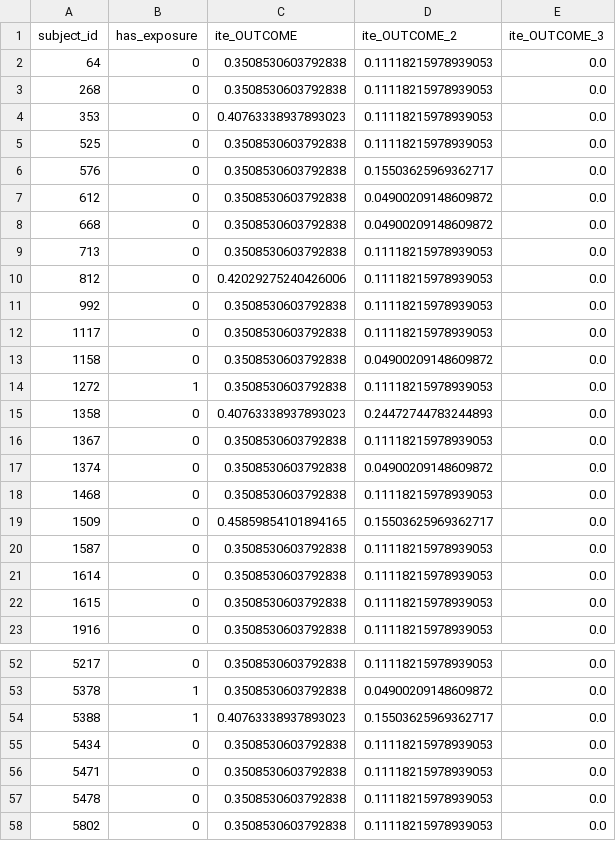
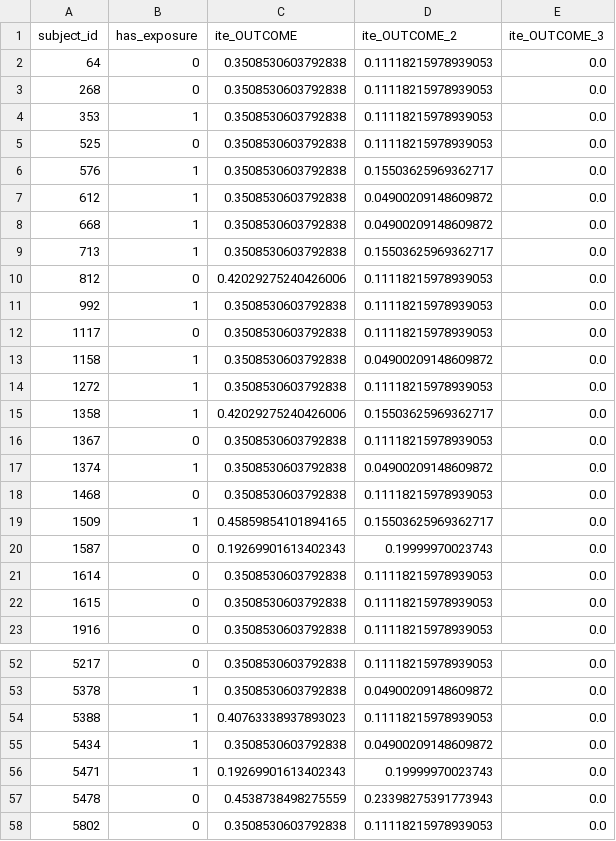
Before and after one commit to kirilklein/PHAIR_EHR, a CSV file: example_data/synthea_meds_causal/held_out/.ite.csv, drawn as a sheet; only a part is shown, gaps mark what is left out; the diff covers the shown part only.

```diff
--- a/example_data/synthea_meds_causal/held_out/.ite.csv
+++ b/example_data/synthea_meds_causal/held_out/.ite.csv
@@ -3,19 +3,19 @@ subject_id,has_exposure,ite_OUTCOME,ite_OUTCOME_2,ite_OUTCOME_3
 268,0,0.3508530603792838,0.11118215978939053,0.0
-353,0,0.40763338937893023,0.11118215978939053,0.0
+353,1,0.3508530603792838,0.11118215978939053,0.0
 525,0,0.3508530603792838,0.11118215978939053,0.0
-576,0,0.3508530603792838,0.15503625969362717,0.0
-612,0,0.3508530603792838,0.04900209148609872,0.0
-668,0,0.3508530603792838,0.04900209148609872,0.0
-713,0,0.3508530603792838,0.11118215978939053,0.0
+576,1,0.3508530603792838,0.15503625969362717,0.0
+612,1,0.3508530603792838,0.04900209148609872,0.0
+668,1,0.3508530603792838,0.04900209148609872,0.0
+713,1,0.3508530603792838,0.15503625969362717,0.0
 812,0,0.42029275240426006,0.11118215978939053,0.0
-992,0,0.3508530603792838,0.11118215978939053,0.0
+992,1,0.3508530603792838,0.11118215978939053,0.0
 1117,0,0.3508530603792838,0.11118215978939053,0.0
-1158,0,0.3508530603792838,0.04900209148609872,0.0
+1158,1,0.3508530603792838,0.04900209148609872,0.0
 1272,1,0.3508530603792838,0.11118215978939053,0.0
-1358,0,0.40763338937893023,0.24472744783244893,0.0
+1358,1,0.42029275240426006,0.15503625969362717,0.0
 1367,0,0.3508530603792838,0.11118215978939053,0.0
-1374,0,0.3508530603792838,0.04900209148609872,0.0
+1374,1,0.3508530603792838,0.04900209148609872,0.0
 1468,0,0.3508530603792838,0.11118215978939053,0.0
-1509,0,0.45859854101894165,0.15503625969362717,0.0
-1587,0,0.3508530603792838,0.11118215978939053,0.0
+1509,1,0.45859854101894165,0.15503625969362717,0.0
+1587,0,0.19269901613402343,0.19999970023743,0.0
 1614,0,0.3508530603792838,0.11118215978939053,0.0
@@ -53,6 +53,6 @@ subject_id,has_exposure,ite_OUTCOME,ite_OUTCOME_2,ite_OUTCOME_3
 5378,1,0.3508530603792838,0.04900209148609872,0.0
-5388,1,0.40763338937893023,0.15503625969362717,0.0
-5434,0,0.3508530603792838,0.11118215978939053,0.0
-5471,0,0.3508530603792838,0.11118215978939053,0.0
-5478,0,0.3508530603792838,0.11118215978939053,0.0
+5388,1,0.40763338937893023,0.11118215978939053,0.0
+5434,1,0.3508530603792838,0.04900209148609872,0.0
+5471,1,0.19269901613402343,0.19999970023743,0.0
+5478,0,0.4538738498275559,0.23398275391773943,0.0
 5802,0,0.3508530603792838,0.11118215978939053,0.0
```
Also changed, not shown: 8 edited cells elsewhere in this file, example_data/synthea_meds_causal/train/.ite.csv, example_data/synthea_meds_causal/tuning/.ite.csv, 13 other files.
